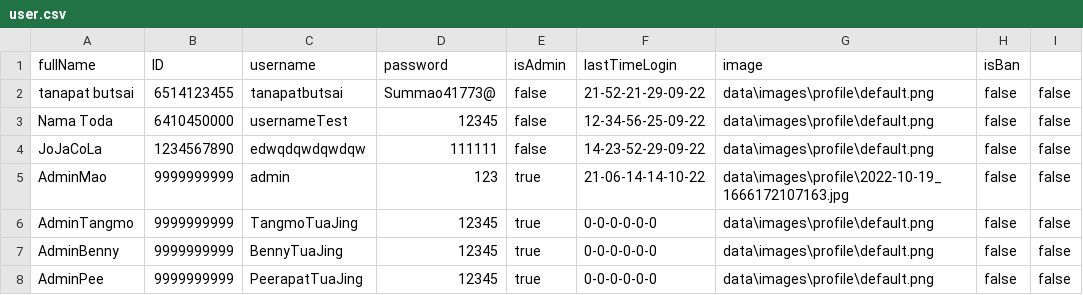
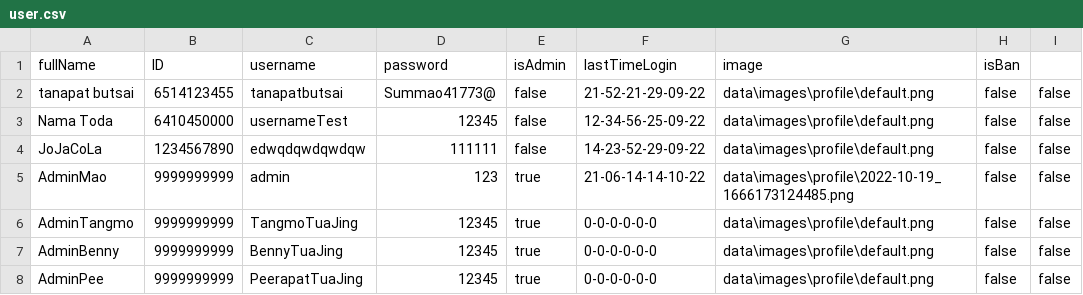
Before and after one commit to TanapatButsai/eieitest, a CSV file: data/user.csv, drawn as a sheet; only a part is shown.

```diff
--- a/data/user.csv
+++ b/data/user.csv
@@ -4,3 +4,3 @@ Nama Toda,6410450000,usernameTest,12345,false,12-34-56-25-09-22,data\images\prof
 JoJaCoLa,1234567890,edwqdqwdqwdqw,111111,false,14-23-52-29-09-22,data\images\profile\default.png,false,false
-AdminMao,9999999999,admin,123,true,21-06-14-14-10-22,data\images\profile\2022-10-19_1666172107163.jpg,false,false
+AdminMao,9999999999,admin,123,true,21-06-14-14-10-22,data\images\profile\2022-10-19_1666173124485.png,false,false
 AdminTangmo,9999999999,TangmoTuaJing,12345,true,0-0-0-0-0-0,data\images\profile\default.png,false,false
```
Also changed, not shown: 3 other files.
